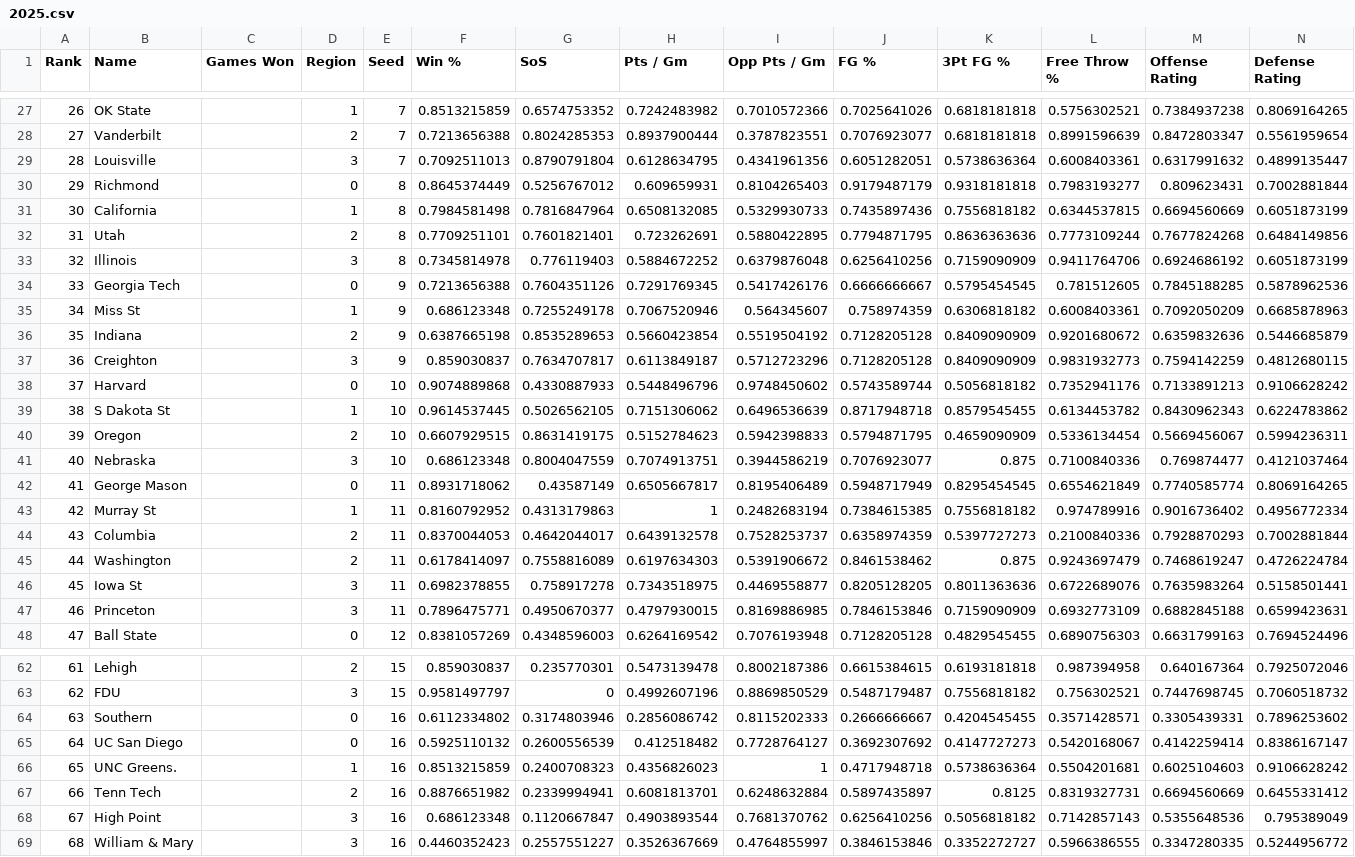
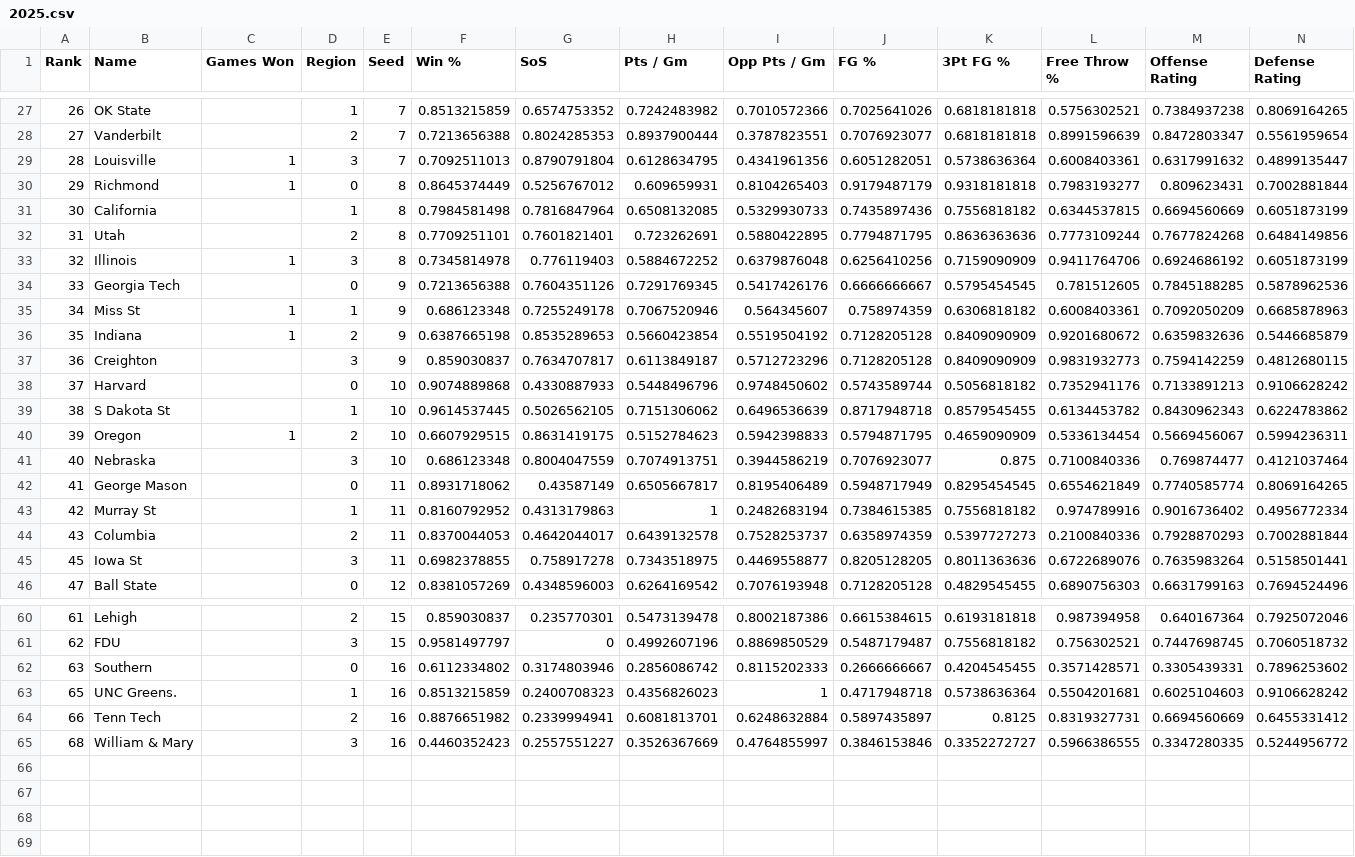
Before and after one commit to rifelpet/weighted-bracket-picker, a CSV file: data/cbbw/2025.csv, drawn as a sheet; only a part is shown, gaps mark what is left out; rows hold the shown columns only; the diff covers the shown part only; the diff names each change by its address in the sheet, - before the commit and + after, or states it on an @@ line.

```diff
--- a/data/cbbw/2025.csv
+++ b/data/cbbw/2025.csv
-C29:C30 (Games Won): (empty)
+C29:C30 (Games Won): 1
-C33 (Games Won): (empty)
+C33 (Games Won): 1
-C35:C36 (Games Won): (empty)
+C35:C36 (Games Won): 1
-C40 (Games Won): (empty)
+C40 (Games Won): 1
-row 45: 44 | Washington |  | 2 | 11 | 0.6178414097 | 0.7558816089 | 0.6197634303 | 0.5391906672 | 0.8461538462 | 0.875 | 0.9243697479 | 0.7468619247 | 0.4726224784
-row 47: 46 | Princeton |  | 3 | 11 | 0.7896475771 | 0.4950670377 | 0.4797930015 | 0.8169886985 | 0.7846153846 | 0.7159090909 | 0.6932773109 | 0.6882845188 | 0.6599423631
-row 65: 64 | UC San Diego |  | 0 | 16 | 0.5925110132 | 0.2600556539 | 0.412518482 | 0.7728764127 | 0.3692307692 | 0.4147727273 | 0.5420168067 | 0.4142259414 | 0.8386167147
-row 68: 67 | High Point |  | 3 | 16 | 0.686123348 | 0.1120667847 | 0.4903893544 | 0.7681370762 | 0.6256410256 | 0.5056818182 | 0.7142857143 | 0.5355648536 | 0.795389049
```
Also changed, not shown: 26 edited cells elsewhere in this file, data/cbbm/2025.csv.
